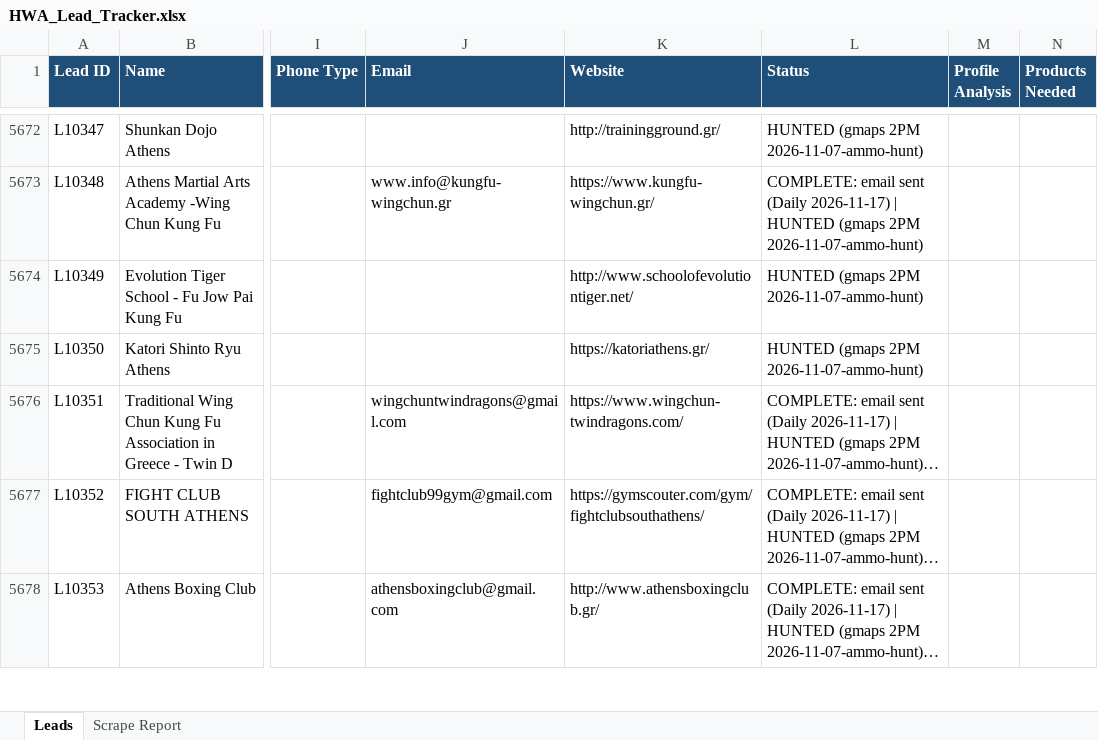
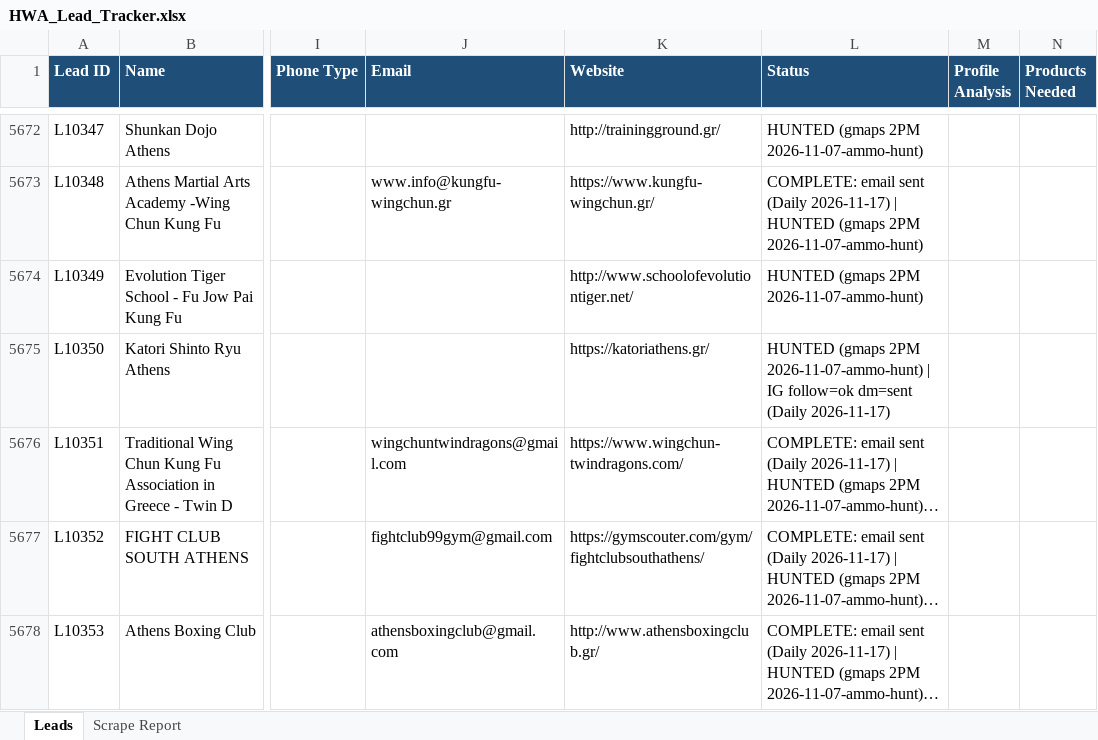
Before and after one commit to hsnwarriorapparel-dot/hsn-business, an Excel workbook: HWA_Lead_Tracker.xlsx, sheet Leads, drawn as a sheet; only a part is shown, gaps mark what is left out; long unchanged cells end in …; values as stored, in another font and other column widths than the file's, no borders; the diff covers the shown part only; the diff names each change by its address in the sheet, - before the commit and + after, or states it on an @@ line.

```diff
--- a/HWA_Lead_Tracker.xlsx (sheet Leads)
+++ b/HWA_Lead_Tracker.xlsx (sheet Leads)
-L5675 (Status): …2PM 2026-11-07-ammo-hunt)
+L5675 (Status): …2PM 2026-11-07-ammo-hunt) | IG follow=ok dm=sent (Daily 2026-11-17)
```
Also changed, not shown: 1 added row and 42 edited cells elsewhere in this sheet, sheet Scrape Report, 1 other file.
